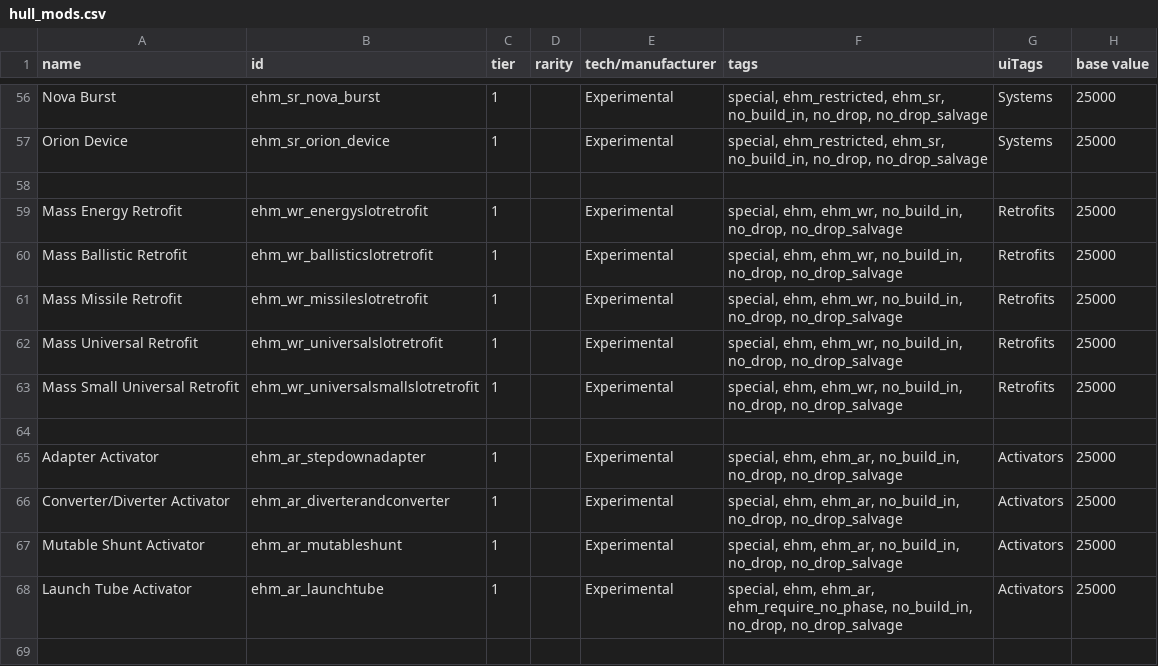
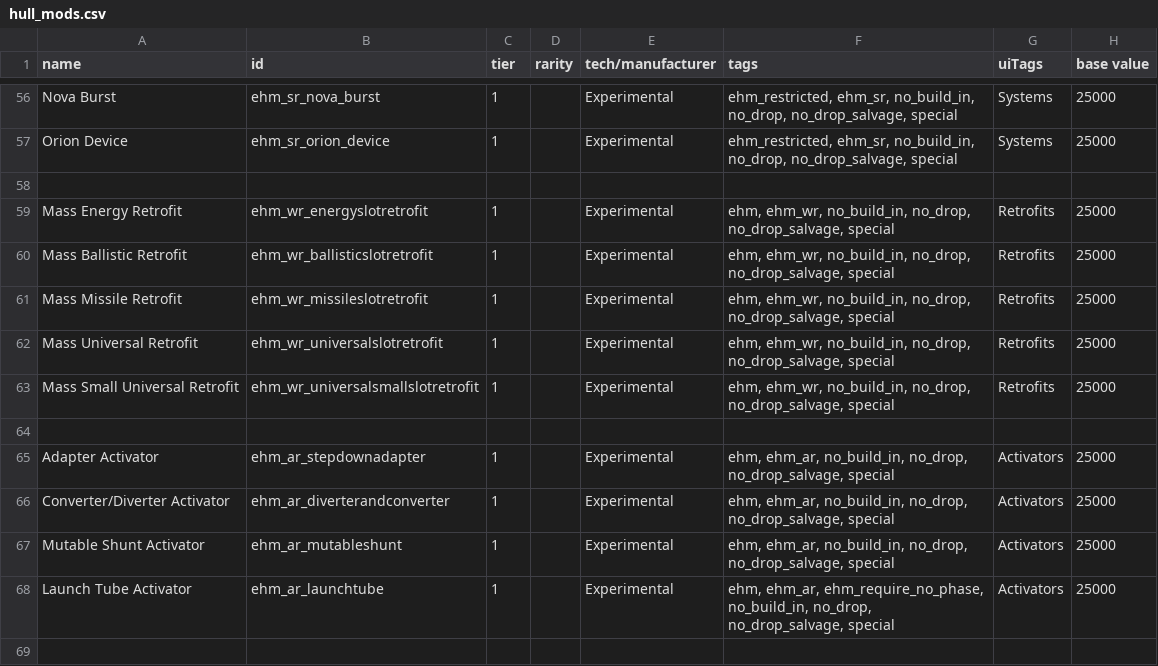
Before and after one commit to lyravega/lyr_ehm, a CSV file: data/hullmods/hull_mods.csv, drawn as a sheet; only a part is shown, gaps mark what is left out; the diff covers the shown part only; the diff names each change by its address in the sheet, - before the commit and + after, or states it on an @@ line.

```diff
--- a/data/hullmods/hull_mods.csv
+++ b/data/hullmods/hull_mods.csv
-F56:F57 (tags): special, ehm_restricted, ehm_sr, no_build_in, no_drop, no_drop_salvage
+F56:F57 (tags): ehm_restricted, ehm_sr, no_build_in, no_drop, no_drop_salvage, special
-F59:F63 (tags): special, ehm, ehm_wr, no_build_in, no_drop, no_drop_salvage
+F59:F63 (tags): ehm, ehm_wr, no_build_in, no_drop, no_drop_salvage, special
-F65:F67 (tags): special, ehm, ehm_ar, no_build_in, no_drop, no_drop_salvage
+F65:F67 (tags): ehm, ehm_ar, no_build_in, no_drop, no_drop_salvage, special
-F68 (tags): special, ehm, ehm_ar, ehm_require_no_phase, no_build_in, no_drop, no_drop_salvage
+F68 (tags): ehm, ehm_ar, ehm_require_no_phase, no_build_in, no_drop, no_drop_salvage, special
```
Also changed, not shown: 71 edited cells elsewhere in this file, data/config/LunaSettings.csv, 38 other files.
